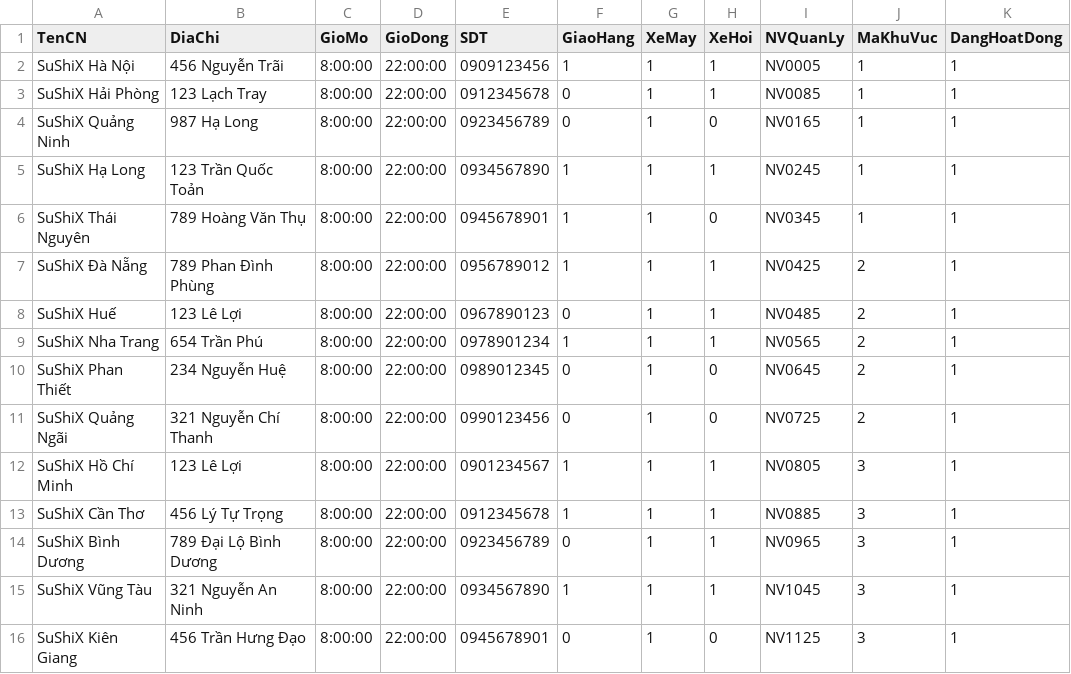
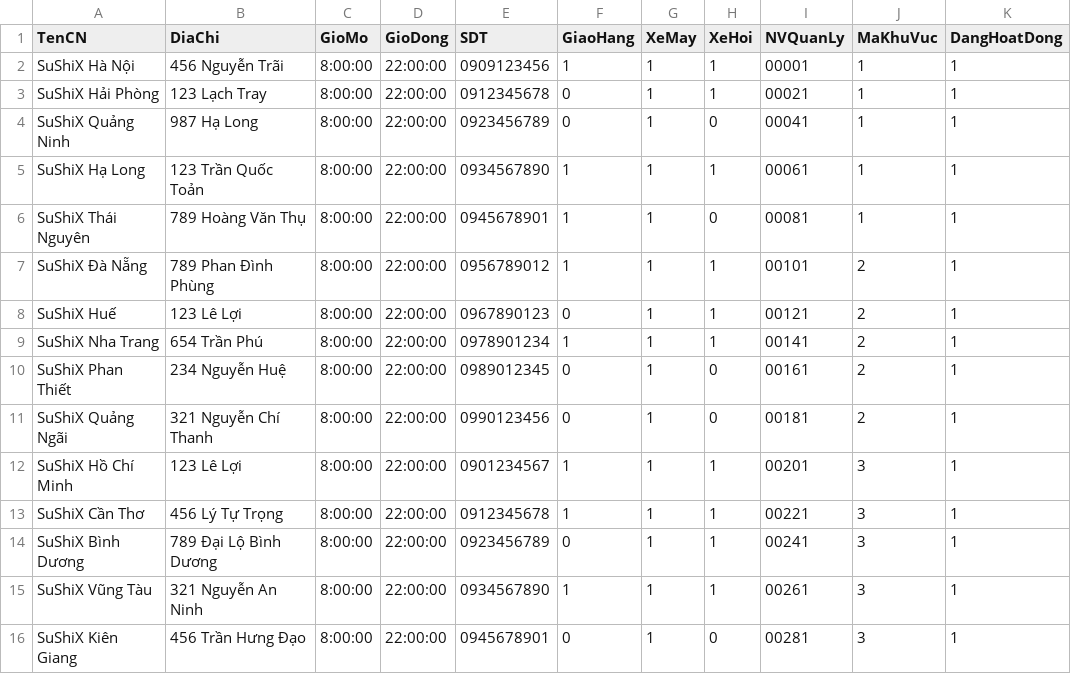
Before and after one commit to botbienn/Do-an-sushi-CSDL-22-1-nhom-10, a CSV file: main SQL/data gen/data_final/chi_nhanh.csv, drawn as a sheet.

Commit message:
continue fixing datas

```diff
--- a/main SQL/data gen/data_final/chi_nhanh.csv
+++ b/main SQL/data gen/data_final/chi_nhanh.csv
@@ -1,16 +1,16 @@
 TenCN,DiaChi,GioMo,GioDong,SDT,GiaoHang,XeMay,XeHoi,NVQuanLy,MaKhuVuc,DangHoatDong
-SuShiX Hà Nội,456 Nguyễn Trãi,8:00:00,22:00:00,0909123456,1,1,1,NV0005,1,1
-SuShiX Hải Phòng,123 Lạch Tray,8:00:00,22:00:00,0912345678,0,1,1,NV0085,1,1
-SuShiX Quảng Ninh,987 Hạ Long,8:00:00,22:00:00,0923456789,0,1,0,NV0165,1,1
-SuShiX Hạ Long,123 Trần Quốc Toản,8:00:00,22:00:00,0934567890,1,1,1,NV0245,1,1
-SuShiX Thái Nguyên,789 Hoàng Văn Thụ,8:00:00,22:00:00,0945678901,1,1,0,NV0345,1,1
-SuShiX Đà Nẵng,789 Phan Đình Phùng,8:00:00,22:00:00,0956789012,1,1,1,NV0425,2,1
-SuShiX Huế,123 Lê Lợi,8:00:00,22:00:00,0967890123,0,1,1,NV0485,2,1
-SuShiX Nha Trang,654 Trần Phú,8:00:00,22:00:00,0978901234,1,1,1,NV0565,2,1
-SuShiX Phan Thiết,234 Nguyễn Huệ,8:00:00,22:00:00,0989012345,0,1,0,NV0645,2,1
-SuShiX Quảng Ngãi,321 Nguyễn Chí Thanh,8:00:00,22:00:00,0990123456,0,1,0,NV0725,2,1
-SuShiX Hồ Chí Minh,123 Lê Lợi,8:00:00,22:00:00,0901234567,1,1,1,NV0805,3,1
-SuShiX Cần Thơ,456 Lý Tự Trọng,8:00:00,22:00:00,0912345678,1,1,1,NV0885,3,1
-SuShiX Bình Dương,789 Đại Lộ Bình Dương,8:00:00,22:00:00,0923456789,0,1,1,NV0965,3,1
-SuShiX Vũng Tàu,321 Nguyễn An Ninh,8:00:00,22:00:00,0934567890,1,1,1,NV1045,3,1
-SuShiX Kiên Giang,456 Trần Hưng Đạo,8:00:00,22:00:00,0945678901,0,1,0,NV1125,3,1
+SuShiX Hà Nội,456 Nguyễn Trãi,8:00:00,22:00:00,0909123456,1,1,1,00001,1,1
+SuShiX Hải Phòng,123 Lạch Tray,8:00:00,22:00:00,0912345678,0,1,1,00021,1,1
+SuShiX Quảng Ninh,987 Hạ Long,8:00:00,22:00:00,0923456789,0,1,0,00041,1,1
+SuShiX Hạ Long,123 Trần Quốc Toản,8:00:00,22:00:00,0934567890,1,1,1,00061,1,1
+SuShiX Thái Nguyên,789 Hoàng Văn Thụ,8:00:00,22:00:00,0945678901,1,1,0,00081,1,1
+SuShiX Đà Nẵng,789 Phan Đình Phùng,8:00:00,22:00:00,0956789012,1,1,1,00101,2,1
+SuShiX Huế,123 Lê Lợi,8:00:00,22:00:00,0967890123,0,1,1,00121,2,1
+SuShiX Nha Trang,654 Trần Phú,8:00:00,22:00:00,0978901234,1,1,1,00141,2,1
+SuShiX Phan Thiết,234 Nguyễn Huệ,8:00:00,22:00:00,0989012345,0,1,0,00161,2,1
+SuShiX Quảng Ngãi,321 Nguyễn Chí Thanh,8:00:00,22:00:00,0990123456,0,1,0,00181,2,1
+SuShiX Hồ Chí Minh,123 Lê Lợi,8:00:00,22:00:00,0901234567,1,1,1,00201,3,1
+SuShiX Cần Thơ,456 Lý Tự Trọng,8:00:00,22:00:00,0912345678,1,1,1,00221,3,1
+SuShiX Bình Dương,789 Đại Lộ Bình Dương,8:00:00,22:00:00,0923456789,0,1,1,00241,3,1
+SuShiX Vũng Tàu,321 Nguyễn An Ninh,8:00:00,22:00:00,0934567890,1,1,1,00261,3,1
+SuShiX Kiên Giang,456 Trần Hưng Đạo,8:00:00,22:00:00,0945678901,0,1,0,00281,3,1
```
Also changed, not shown: 8 other files.
